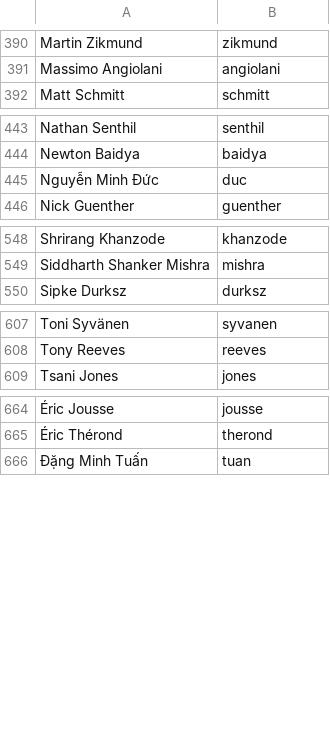
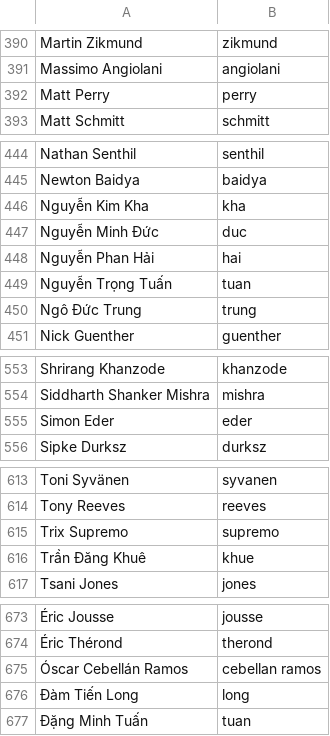
Before and after one commit to twse/random-stuff, a CSV file: names.csv, drawn as a sheet; only a part is shown, gaps mark what is left out; the diff covers the shown part only; the diff names each change by its address in the sheet, - before the commit and + after, or states it on an @@ line.

Commit message:
Added vi localizers and more patch writers.

```diff
--- a/names.csv
+++ b/names.csv
+row 392: Matt Perry | perry
+row 446: Nguyễn Kim Kha | kha
+row 448: Nguyễn Phan Hải | hai
+row 449: Nguyễn Trọng Tuấn | tuan
+row 450: Ngô Đức Trung | trung
+row 555: Simon Eder | eder
+row 615: Trix Supremo | supremo
+row 616: Trần Đăng Khuê | khue
+row 675: Óscar Cebellán Ramos | cebellan ramos
+row 676: Đàm Tiến Long | long
```
Also changed, not shown: 1 added row elsewhere in this file.
